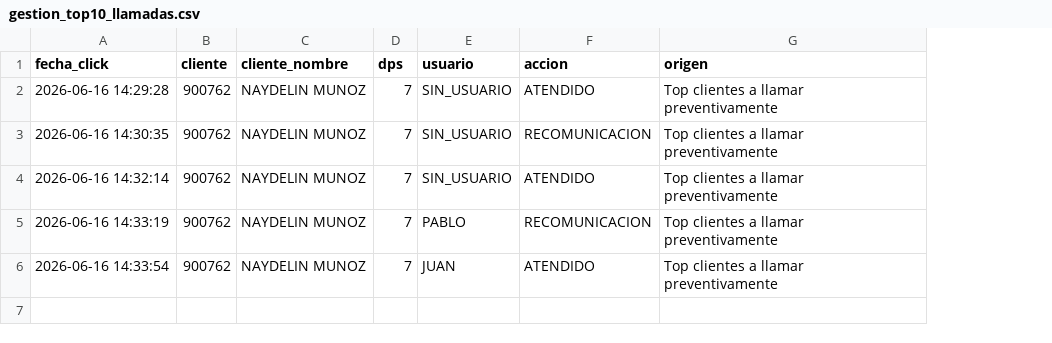
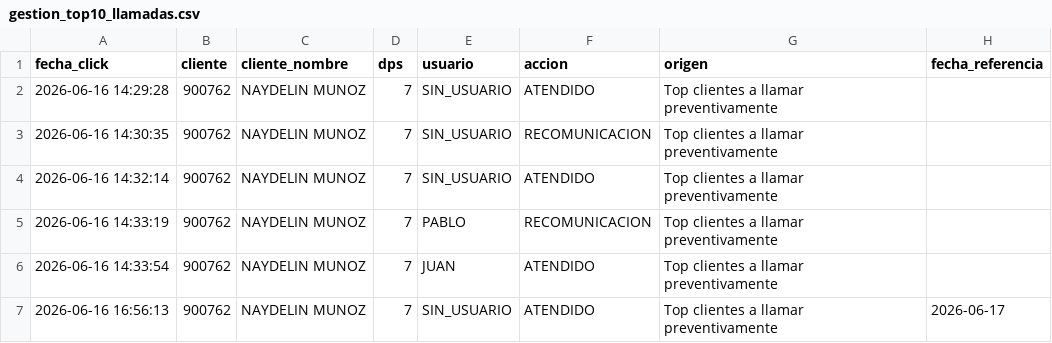
Before and after one commit to PabloJ91011/MAPAS, a CSV file: gestion_top10_llamadas.csv, drawn as a sheet; the diff names each change by its address in the sheet, - before the commit and + after, or states it on an @@ line.

Commit message:
Actualizar gestión gestion_top10_llamadas.csv desde Streamlit

```diff
--- a/gestion_top10_llamadas.csv
+++ b/gestion_top10_llamadas.csv
+column H (fecha_referencia), empty
+row 7: 2026-06-16 16:56:13 | 900762 | NAYDELIN MUNOZ | 7 | SIN_USUARIO | ATENDIDO | Top clientes a llamar preventivamente | 2026-06-17
```
